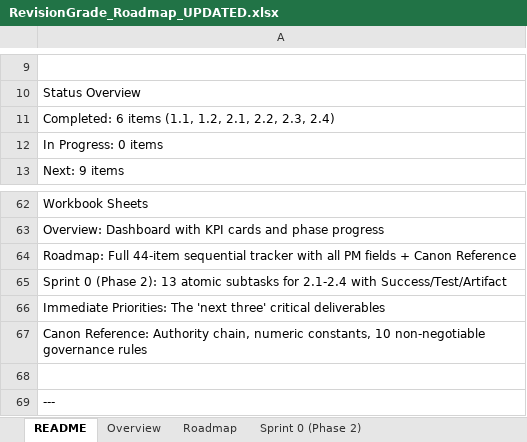
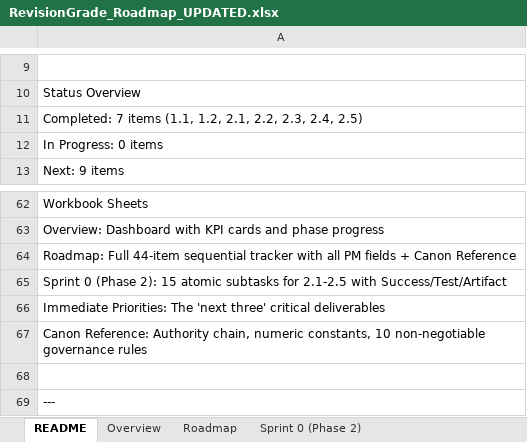
Before and after one commit to Mmeraw/literary-ai-partner, an Excel workbook: RevisionGrade_Roadmap_UPDATED.xlsx, sheet README, drawn as a sheet; only a part is shown, gaps mark what is left out; values as stored, in another font and other column widths than the file's, no borders; the diff names each change by its address in the sheet, - before the commit and + after, or states it on an @@ line.

Commit message:
docs: mark 2.5 Completed in xlsx, add Sprint 0 subtasks 2.5.a/b, update counts (7 completed)

```diff
--- a/RevisionGrade_Roadmap_UPDATED.xlsx (sheet README)
+++ b/RevisionGrade_Roadmap_UPDATED.xlsx (sheet README)
-A11: Completed: 6 items (1.1, 1.2, 2.1, 2.2, 2.3, 2.4)
+A11: Completed: 7 items (1.1, 1.2, 2.1, 2.2, 2.3, 2.4, 2.5)
-A65: …(Phase 2): 13 atomic subtasks for 2.1-2.4 with Success/Test/Artifact
+A65: …(Phase 2): 15 atomic subtasks for 2.1-2.5 with Success/Test/Artifact
```
Also changed, not shown: sheet Sprint 0 (Phase 2), sheet Roadmap, sheet Overview.
